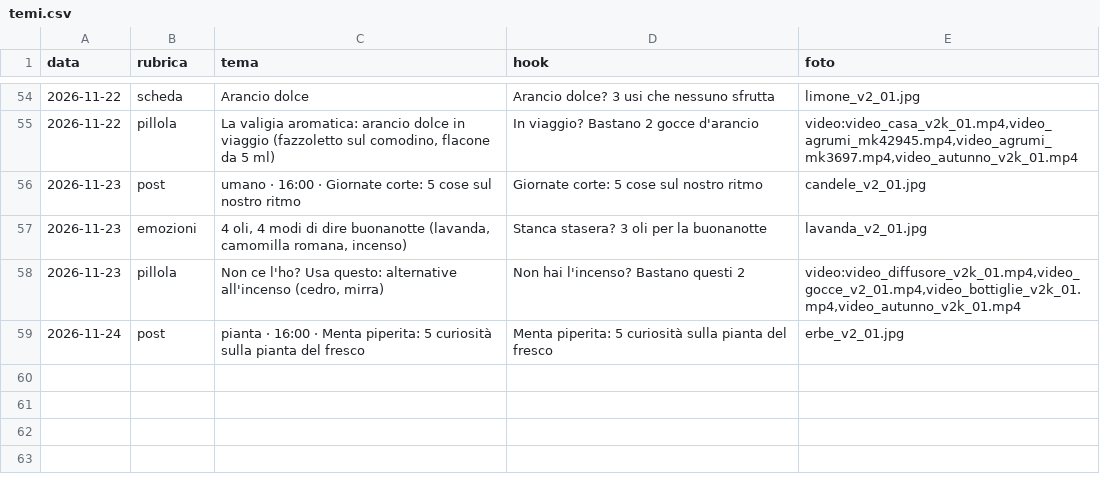
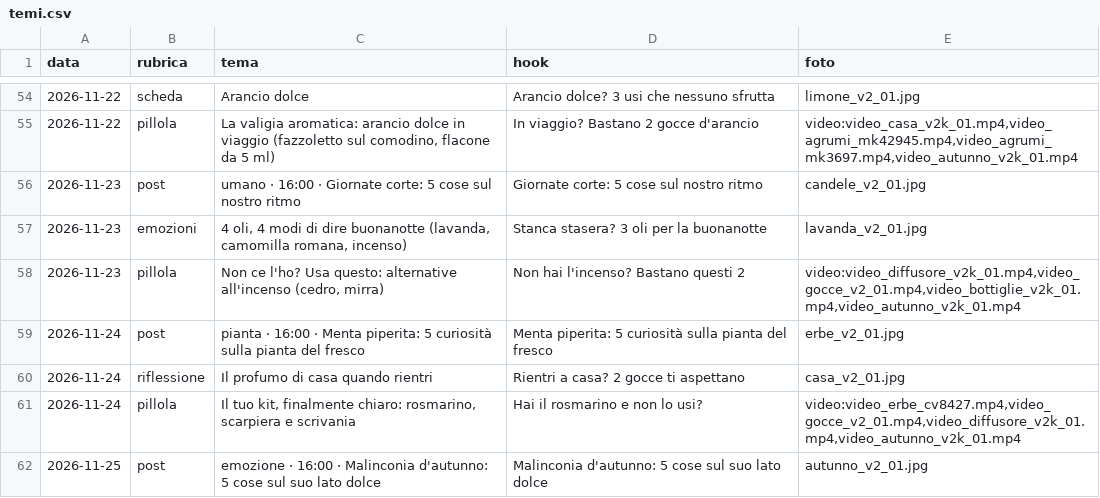
Before and after one commit to kimi1997/laviadellaromaterapia-reels, a CSV file: temi.csv, drawn as a sheet; only a part is shown, gaps mark what is left out.

```diff
--- a/temi.csv
+++ b/temi.csv
@@ -59 +59,4 @@ data;rubrica;tema;hook;foto
 2026-11-24;post;pianta · 16:00 · Menta piperita: 5 curiosità sulla pianta del fresco;Menta piperita: 5 curiosità sulla pianta del fresco;erbe_v2_01.jpg
+2026-11-24;riflessione;Il profumo di casa quando rientri;Rientri a casa? 2 gocce ti aspettano;casa_v2_01.jpg
+2026-11-24;pillola;Il tuo kit, finalmente chiaro: rosmarino, scarpiera e scrivania;Hai il rosmarino e non lo usi?;video:video_erbe_cv8427.mp4,video_gocce_v2_01.mp4,video_diffusore_v2k_01.mp4,video_autunno_v2k_01.mp4
+2026-11-25;post;emozione · 16:00 · Malinconia d'autunno: 5 cose sul suo lato dolce;Malinconia d'autunno: 5 cose sul suo lato dolce;autunno_v2_01.jpg
```
Also changed, not shown: hook_log.csv, 14 other files.
